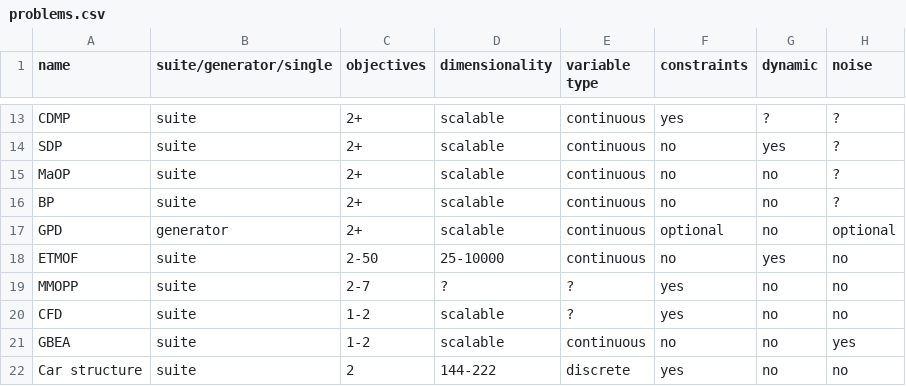
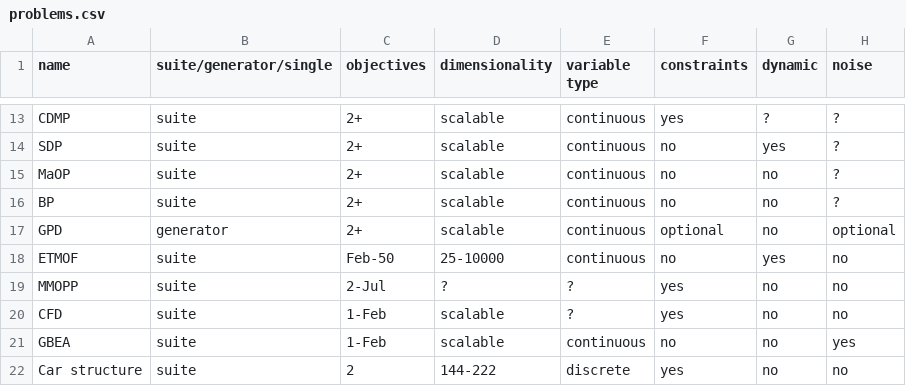
Before and after one commit to kvdblom/OPL, a CSV file: problems.csv, drawn as a sheet; only a part is shown, gaps mark what is left out; the diff covers the shown part only; the diff names each change by its address in the sheet, - before the commit and + after, or states it on an @@ line.

```diff
--- a/problems.csv
+++ b/problems.csv
-C18 (objectives): 2-50
+C18 (objectives): Feb-50
-C19 (objectives): 2-7
+C19 (objectives): 2-Jul
-C20:C21 (objectives): 1-2
+C20:C21 (objectives): 1-Feb
```
Also changed, not shown: 9 added rows and 10 edited cells elsewhere in this file.
